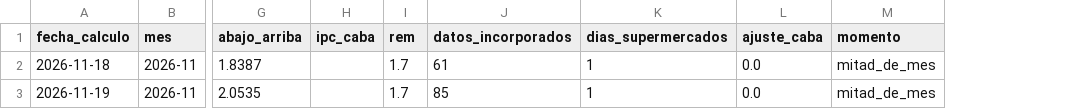
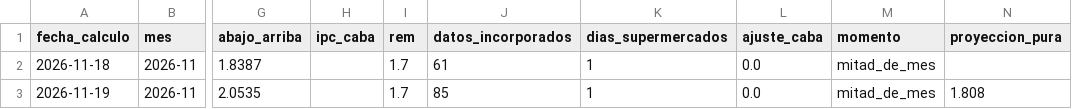
Before and after one commit to santirecco/ipc-nowcast, a CSV file: data/nowcast/historial.csv, drawn as a sheet; only a part is shown, gaps mark what is left out; the diff names each change by its address in the sheet, - before the commit and + after, or states it on an @@ line.

```diff
--- a/data/nowcast/historial.csv
+++ b/data/nowcast/historial.csv
+column N (proyeccion_pura), row 3: 1.808
```
Also changed, not shown: 5 other files.
